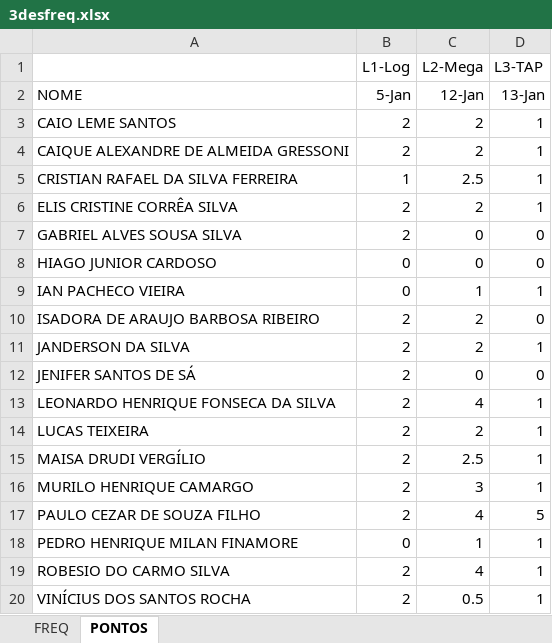
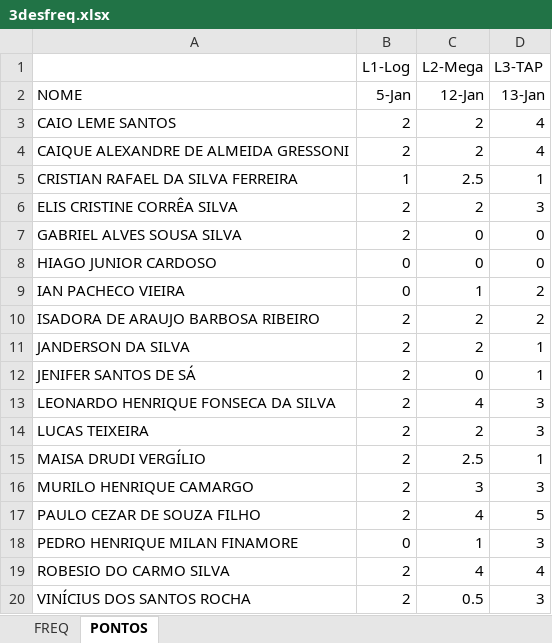
Before and after one commit to wellifabio/senai2021, an Excel workbook: 3des/3desfreq.xlsx, sheet PONTOS, drawn as a sheet; values as stored, in another font and other column widths than the file's, no borders; the diff names each change by its address in the sheet, - before the commit and + after, or states it on an @@ line.

```diff
--- a/3des/3desfreq.xlsx (sheet PONTOS)
+++ b/3des/3desfreq.xlsx (sheet PONTOS)
-D3:D4 (L3-TAP): 1
+D3:D4 (L3-TAP): 4
-D6 (L3-TAP): 1
+D6 (L3-TAP): 3
-D9 (L3-TAP): 1
+D9 (L3-TAP): 2
-D10 (L3-TAP): 0
+D10 (L3-TAP): 2
-D12 (L3-TAP): 0
+D12 (L3-TAP): 1
-D13:D14 (L3-TAP): 1
+D13:D14 (L3-TAP): 3
-D16 (L3-TAP): 1
+D16 (L3-TAP): 3
-D18 (L3-TAP): 1
+D18 (L3-TAP): 3
-D19 (L3-TAP): 1
+D19 (L3-TAP): 4
-D20 (L3-TAP): 1
+D20 (L3-TAP): 3
```
Also changed, not shown: 7 other files.
